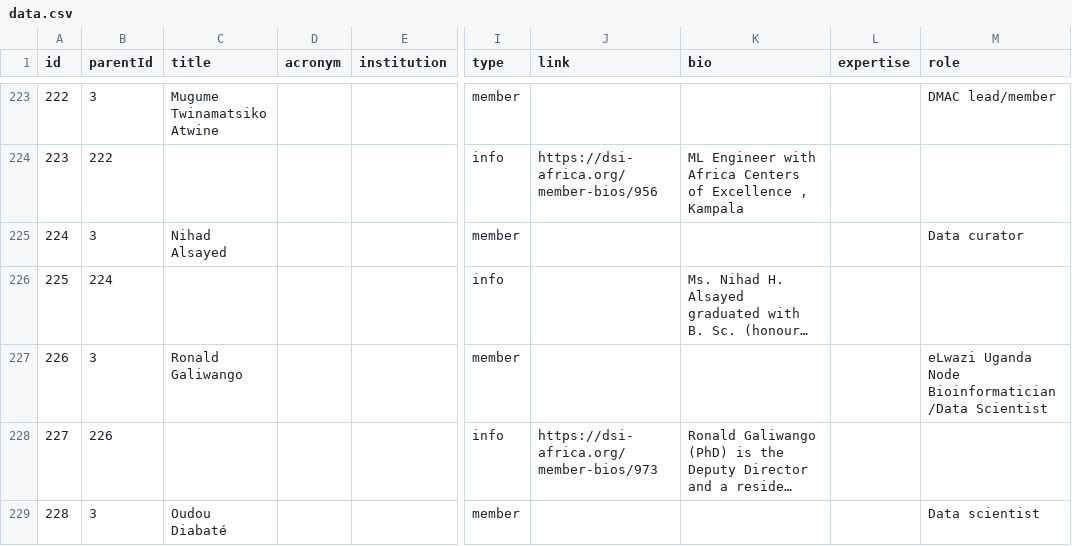
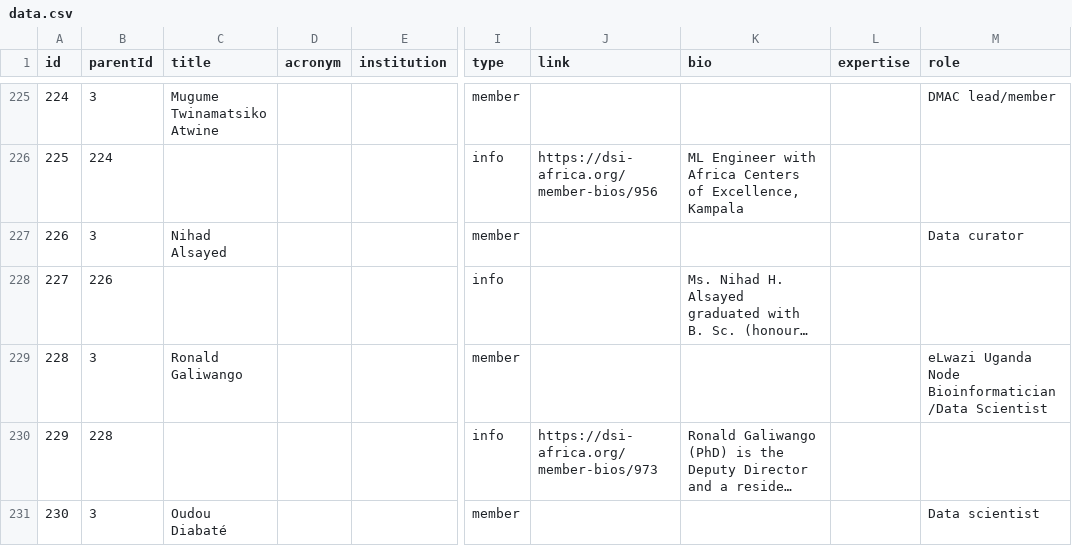
Before and after one commit to github-dsiafrica/DS-IOrganogram, a CSV file: public/data/data.csv, drawn as a sheet; only a part is shown, gaps mark what is left out; long unchanged cells end in …; addresses are those after the commit; the diff covers the shown part only; the diff names each change by its address in the sheet, - before the commit and + after, or states it on an @@ line.

Commit message:
Fixes order.

```diff
--- a/public/data/data.csv
+++ b/public/data/data.csv
@@ column A (id) renumbered between rows 201 and 243 @@
-B226 (parentId): 222
+B226 (parentId): 224
-K226 (bio): …Centers of Excellence , Kampala
+K226 (bio): …Centers of Excellence, Kampala
-B228 (parentId): 224
+B228 (parentId): 226
-B230 (parentId): 226
+B230 (parentId): 228
```
Also changed, not shown: 2 added rows, 2 removed rows, 2 moved rows and 13 edited cells elsewhere in this file.
